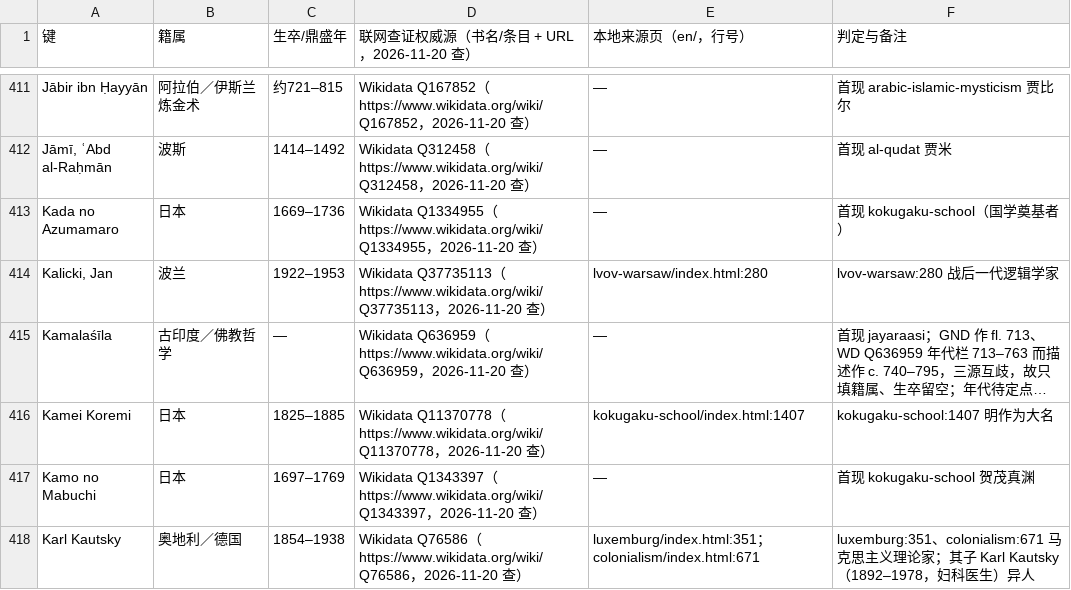
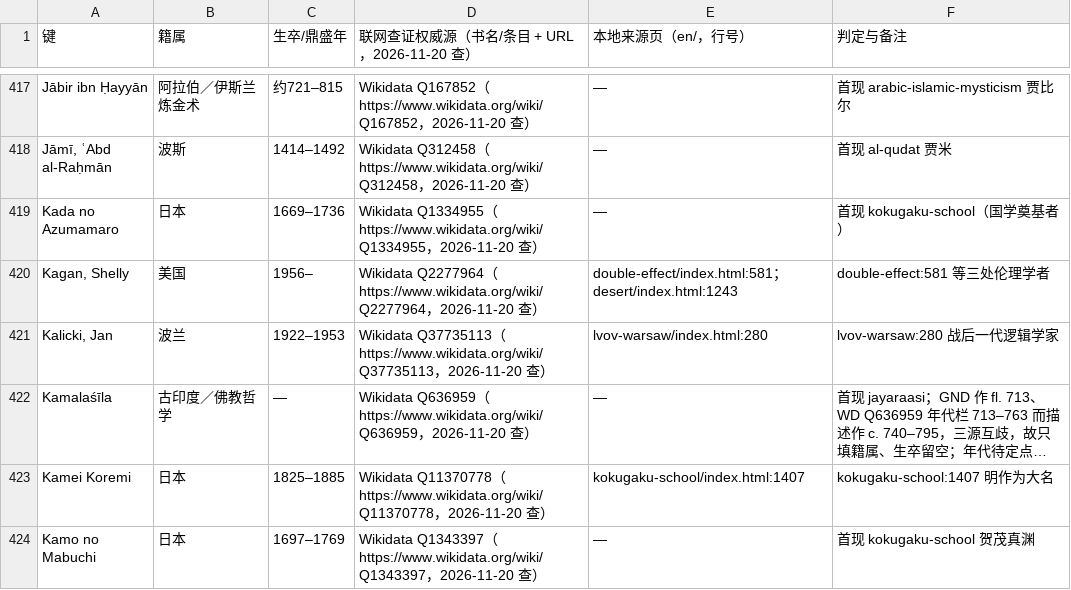
Before and after one commit to taophilosophy/SEP-CN, a TSV file: specs/013-person-attribution/results/verify-2026-11-20-people.tsv, drawn as a sheet; only a part is shown, gaps mark what is left out; the shorter side is filled out with more unchanged rows; long unchanged cells end in …; the diff covers the shown part only.

```diff
--- a/specs/013-person-attribution/results/verify-2026-11-20-people.tsv
+++ b/specs/013-person-attribution/results/verify-2026-11-20-people.tsv
@@ -413,2 +419,3 @@ Jāmī, ʿAbd al-Raḥmān	波斯	1414–1492	Wikidata Q312458（https://www.wik
 Kada no Azumamaro	日本	1669–1736	Wikidata Q1334955（https://www.wikidata.org/wiki/Q1334955，2026-11-20 查）	—	首现 kokugaku-school（国学奠基者）
+Kagan, Shelly	美国	1956–	Wikidata Q2277964（https://www.wikidata.org/wiki/Q2277964，2026-11-20 查）	double-effect/index.html:581；desert/index.html:1243	double-effect:581 等三处伦理学者
 Kalicki, Jan	波兰	1922–1953	Wikidata Q37735113（https://www.wikidata.org/wiki/Q37735113，2026-11-20 查）	lvov-warsaw/index.html:280	lvov-warsaw:280 战后一代逻辑学家
```
Also changed, not shown: 11 added rows elsewhere in this file, 3 other files.
